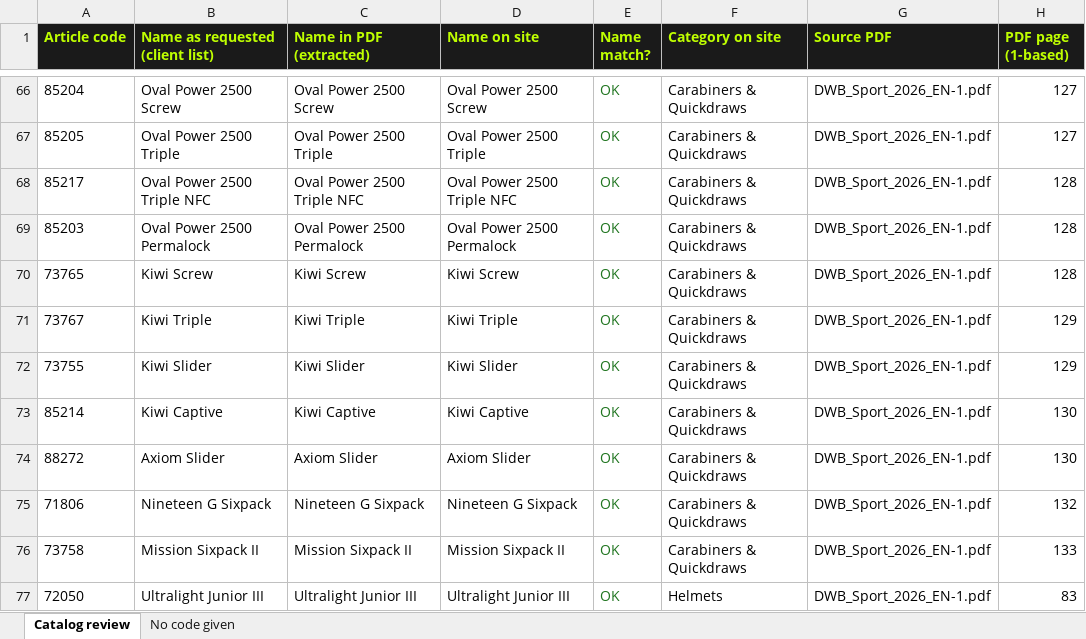
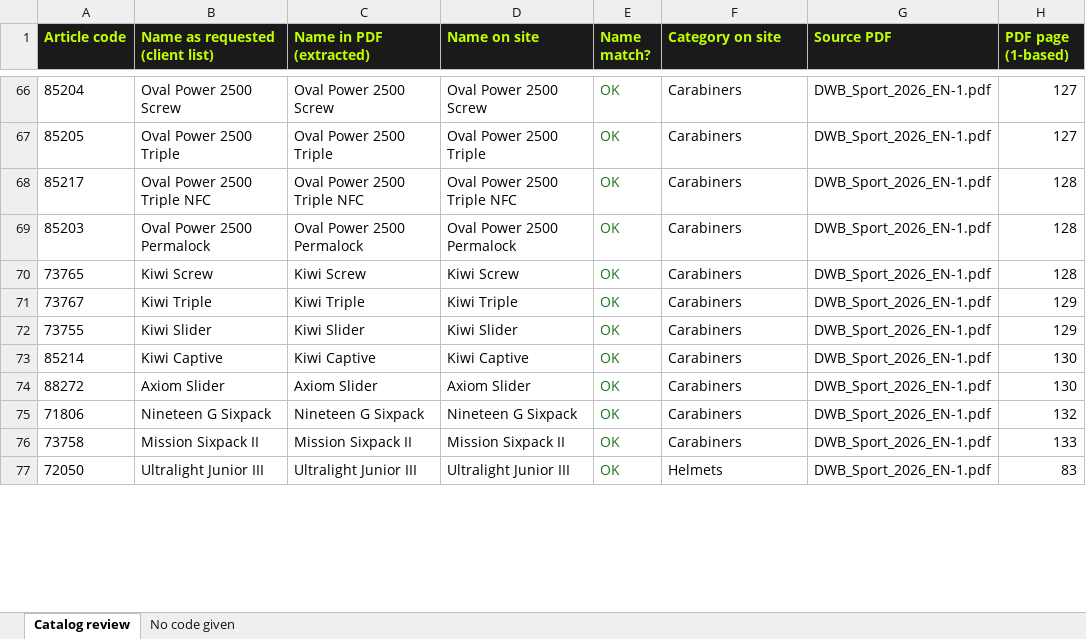
Before and after one commit to clifhanger-oss/clifhanger-, an Excel workbook: docs/catalog-review.xlsx, sheet Catalog review, drawn as a sheet; only a part is shown, gaps mark what is left out; values as stored, in another font and other column widths than the file's, no borders; the diff covers the shown part only; the diff names each change by its address in the sheet, - before the commit and + after, or states it on an @@ line.

```diff
--- a/docs/catalog-review.xlsx (sheet Catalog review)
+++ b/docs/catalog-review.xlsx (sheet Catalog review)
-F66:F76 (Category on site): Carabiners & Quickdraws
+F66:F76 (Category on site): Carabiners
```
Also changed, not shown: 64 edited cells elsewhere in this sheet, 13 other files.
